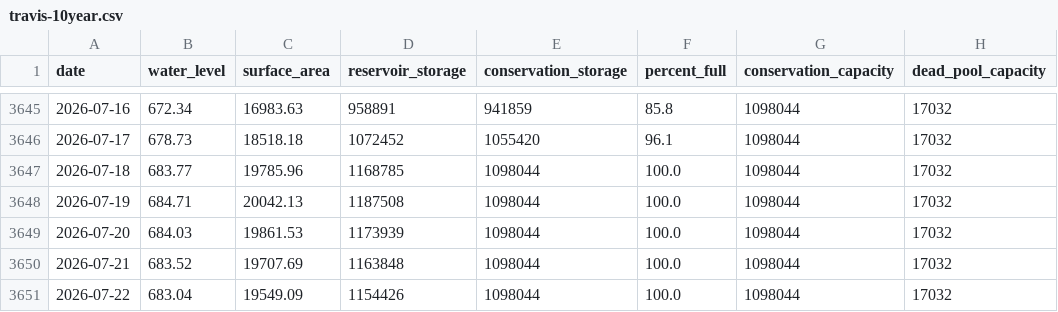
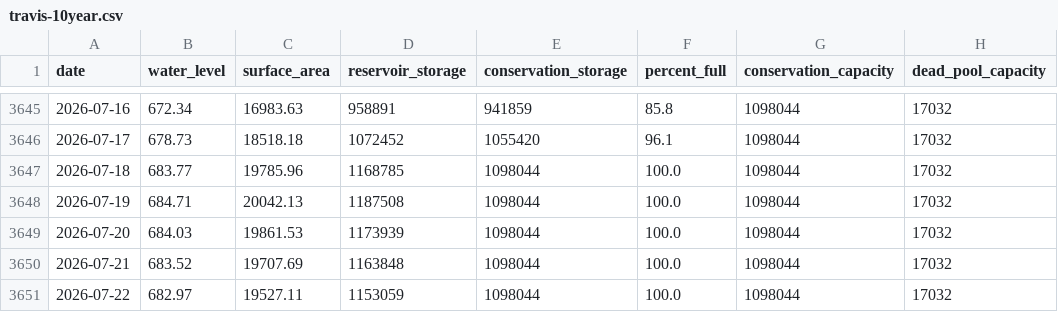
Before and after one commit to islaketravisfullyet-com/islaketravisfullyet.com, a CSV file: assets/data/travis-10year.csv, drawn as a sheet; only a part is shown, gaps mark what is left out.

```diff
--- a/assets/data/travis-10year.csv
+++ b/assets/data/travis-10year.csv
@@ -3650,2 +3650,2 @@ date,water_level,surface_area,reservoir_storage,conservation_storage,percent_ful
 2026-07-21,683.52,19707.69,1163848,1098044,100.0,1098044,17032
-2026-07-22,683.04,19549.09,1154426,1098044,100.0,1098044,17032
+2026-07-22,682.97,19527.11,1153059,1098044,100.0,1098044,17032
```
Also changed, not shown: 1 other file.
